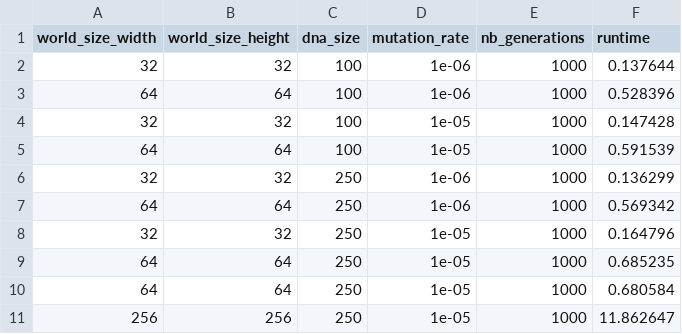
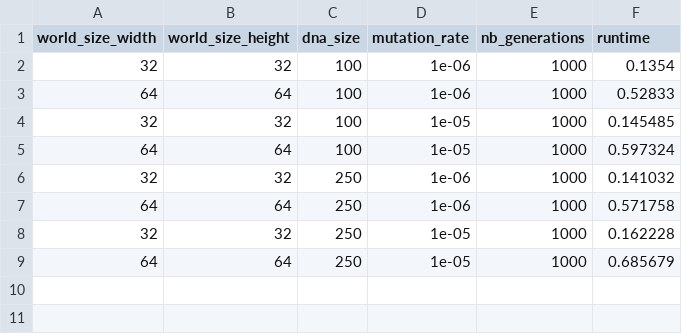
Before and after one commit to 0nyr/micro-aevol2, a CSV file: src/aevols/aevol_0/stats/stats.csv, drawn as a sheet.

```diff
--- a/src/aevols/aevol_0/stats/stats.csv
+++ b/src/aevols/aevol_0/stats/stats.csv
@@ -1,11 +1,9 @@
 world_size_width,world_size_height,dna_size,mutation_rate,nb_generations,runtime
-32,32,100,1e-06,1000,0.137644
-64,64,100,1e-06,1000,0.528396
-32,32,100,1e-05,1000,0.147428
-64,64,100,1e-05,1000,0.591539
-32,32,250,1e-06,1000,0.136299
-64,64,250,1e-06,1000,0.569342
-32,32,250,1e-05,1000,0.164796
-64,64,250,1e-05,1000,0.685235
-64,64,250,1e-05,1000,0.680584
-256,256,250,1e-05,1000,11.862647
+32,32,100,1e-06,1000,0.1354
+64,64,100,1e-06,1000,0.52833
+32,32,100,1e-05,1000,0.145485
+64,64,100,1e-05,1000,0.597324
+32,32,250,1e-06,1000,0.141032
+64,64,250,1e-06,1000,0.571758
+32,32,250,1e-05,1000,0.162228
+64,64,250,1e-05,1000,0.685679
```
Also changed, not shown: src/aevols/aevol_1/stats/stats.csv, src/aevols/aevol_2/stats/stats.csv, 7 other files.
